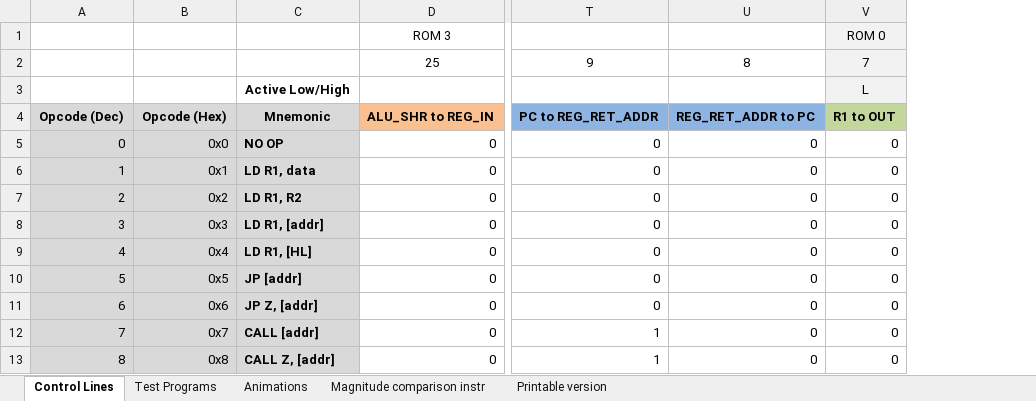
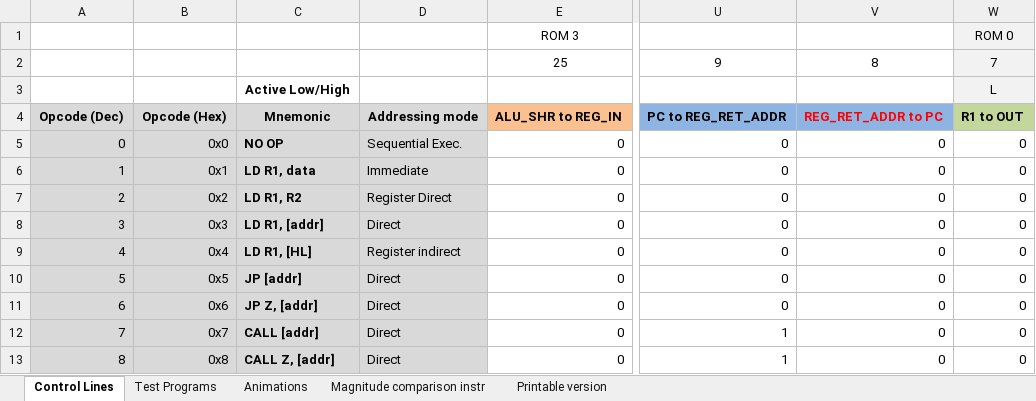
Before and after one commit to albs-br/jaca, an Excel workbook: 2nd gen - 8 bit cpu/Instruction control lines.xlsx, sheet Control Lines, drawn as a sheet; only a part is shown, gaps mark what is left out; values as stored, in another font and other column widths than the file's, no borders; addresses are those after the commit; the diff names each change by its address in the sheet, - before the commit and + after, or states it on an @@ line.

Commit message:
Update in docs; Code to test all instructions

```diff
--- a/2nd gen - 8 bit cpu/Instruction control lines.xlsx (sheet Control Lines)
+++ b/2nd gen - 8 bit cpu/Instruction control lines.xlsx (sheet Control Lines)
+column D, rows 4-13: Addressing mode | Sequential Exec. | Immediate | Register Direct | Direct | Register indirect | Direct | Direct | Direct | Direct
-V4 text colour: black
+V4 text colour: #FF0000
```
Also changed, not shown: formulas that keep their value, 2 other files.
